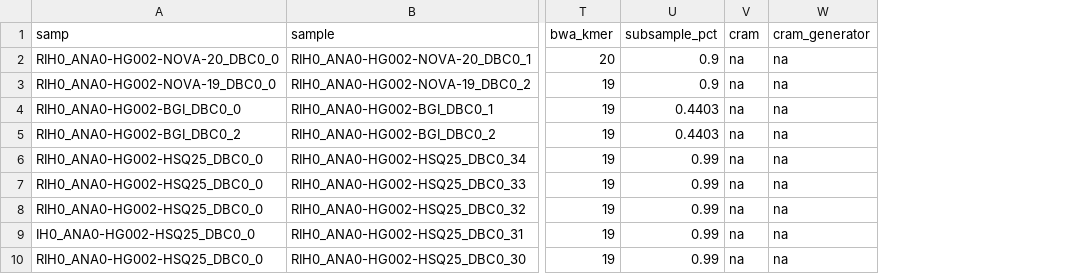
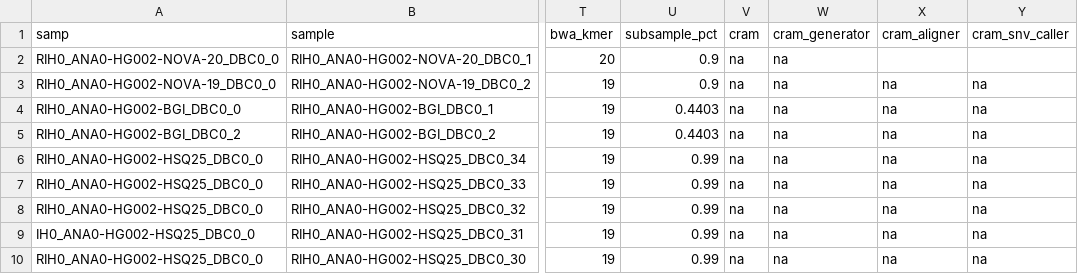
Before and after one commit to Daylily-Informatics/daylily, a CSV file: .test_data/data/HG002_analysis_manifest.csv, drawn as a sheet; only a part is shown, gaps mark what is left out; the diff names each change by its address in the sheet, - before the commit and + after, or states it on an @@ line.

```diff
--- a/.test_data/data/HG002_analysis_manifest.csv
+++ b/.test_data/data/HG002_analysis_manifest.csv
+column X (cram_aligner), rows 3-10: all na
+column Y (cram_snv_caller), rows 3-10: all na
```
Also changed, not shown: .test_data/data/0.01x_3_wgs_HG002_hg38.samplesheet.csv, .test_data/data/0.01xwgs_HG002_b37.samplesheet.csv, 5 other files.
